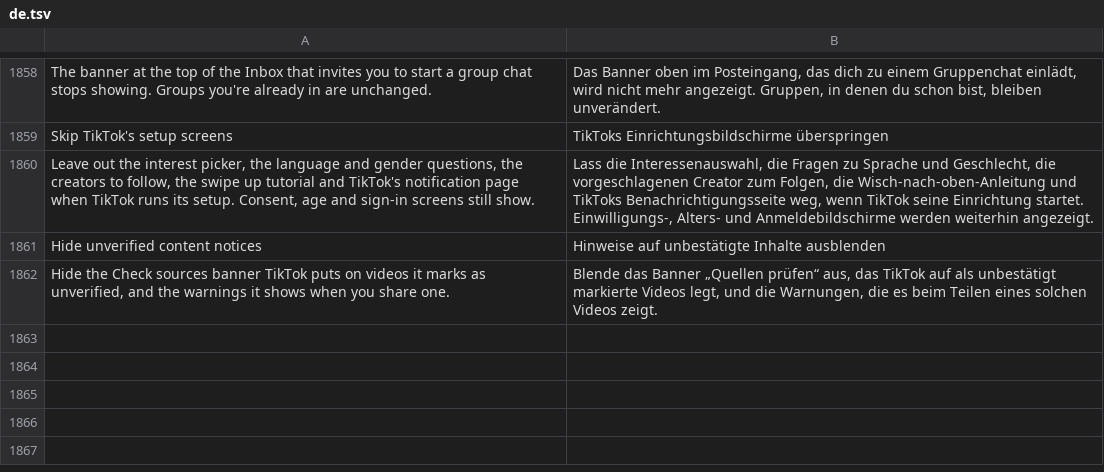
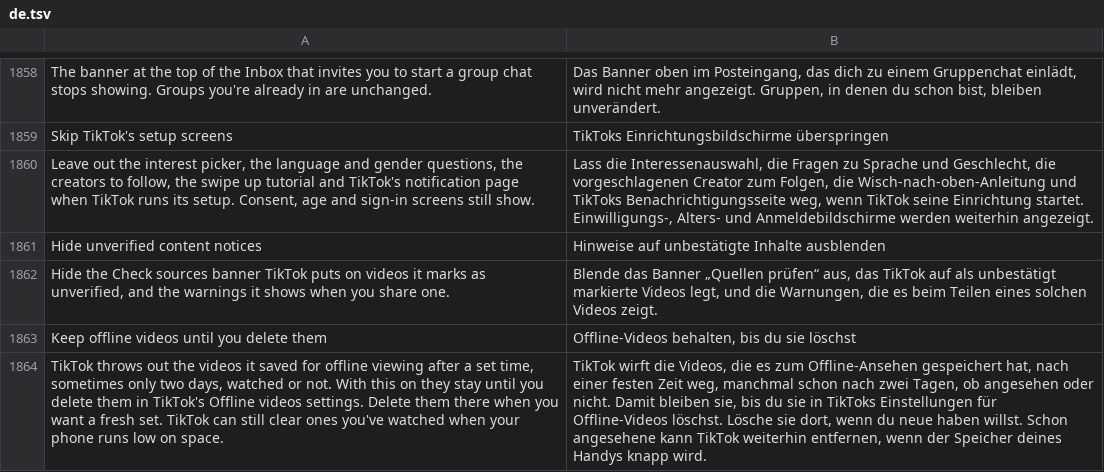
Before and after one commit to SA-SUJON/HushFeed, a TSV file: extensions/tiktok/src/main/l10n/de.tsv, drawn as a sheet; only a part is shown, gaps mark what is left out; the diff names each change by its address in the sheet, - before the commit and + after, or states it on an @@ line.

```diff
--- a/extensions/tiktok/src/main/l10n/de.tsv
+++ b/extensions/tiktok/src/main/l10n/de.tsv
+row 1863: Keep offline videos until you delete them | Offline-Videos behalten, bis du sie löschst
+row 1864: TikTok throws out the videos it saved for offline viewing after a set time, sometimes only two days, watched or not. With this on they stay until you delete them in TikTok's Offline videos settings. Delete them there when you want a fresh set. TikTok can still clear ones you've watched when your phone runs low on space. | TikTok wirft die Videos, die es zum Offline-Ansehen gespeichert hat, nach einer festen Zeit weg, manchmal schon nach zwei Tagen, ob angesehen oder nicht. Damit bleiben sie, bis du sie in TikToks Einstellungen für Offline-Videos löschst. Lösche sie dort, wenn du neue haben willst. Schon angesehene kann TikTok weiterhin entfernen, wenn der Speicher deines Handys knapp wird.
```
Also changed, not shown: extensions/tiktok/src/main/l10n/az.tsv, extensions/tiktok/src/main/l10n/es.tsv, 26 other files.
